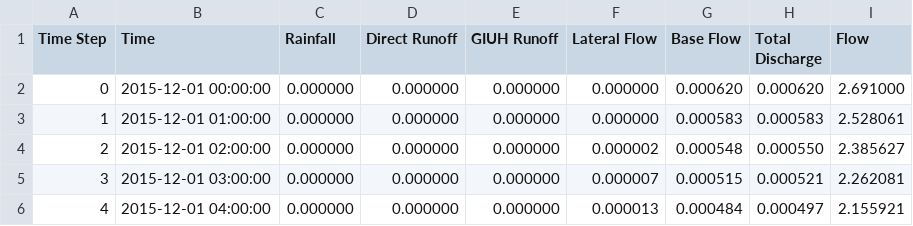
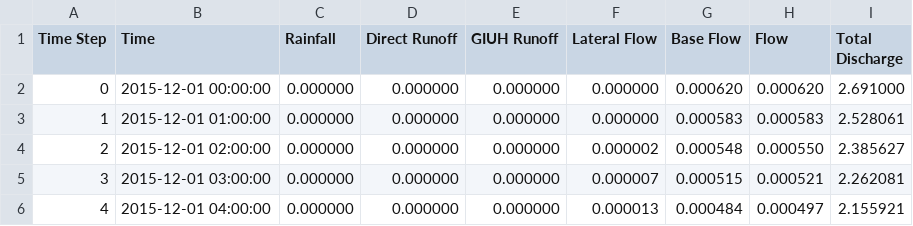
Before and after one commit to NWC-CUAHSI-Summer-Institute/cfe_py, a CSV file: cat58_test_compare.csv, drawn as a sheet; only a part is shown.

```diff
--- a/cat58_test_compare.csv
+++ b/cat58_test_compare.csv
@@ -1,2 +1,2 @@
-Time Step,Time,Rainfall,Direct Runoff,GIUH Runoff,Lateral Flow,Base Flow,Total Discharge,Flow
+Time Step,Time,Rainfall,Direct Runoff,GIUH Runoff,Lateral Flow,Base Flow,Flow,Total Discharge
 0,2015-12-01 00:00:00,0.000000,0.000000,0.000000,0.000000,0.000620,0.000620,2.691000
```
Also changed, not shown: 5 other files.
